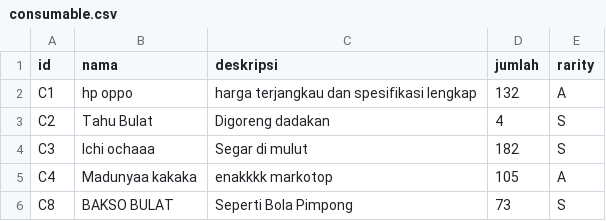
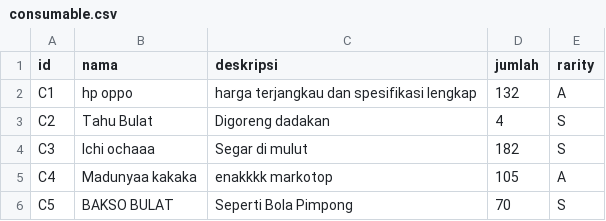
Before and after one commit to bayusamudra5502/TubesDaspro, a CSV file: db/consumable.csv, drawn as a sheet.

```diff
--- a/db/consumable.csv
+++ b/db/consumable.csv
@@ -5,2 +5,2 @@ C3;Ichi ochaaa;Segar di mulut;182;S
 C4;Madunyaa kakaka;enakkkk markotop;105;A
-C8;BAKSO BULAT;Seperti Bola Pimpong;73;S
+C5;BAKSO BULAT;Seperti Bola Pimpong;70;S
```
Also changed, not shown: db/consumable_history.csv, db/user.csv, 1 other file.
